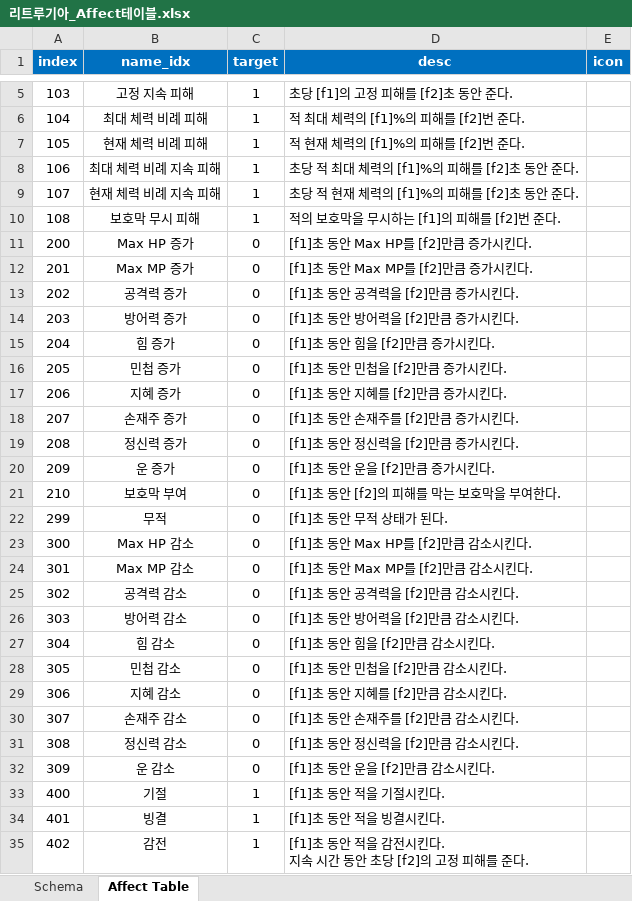
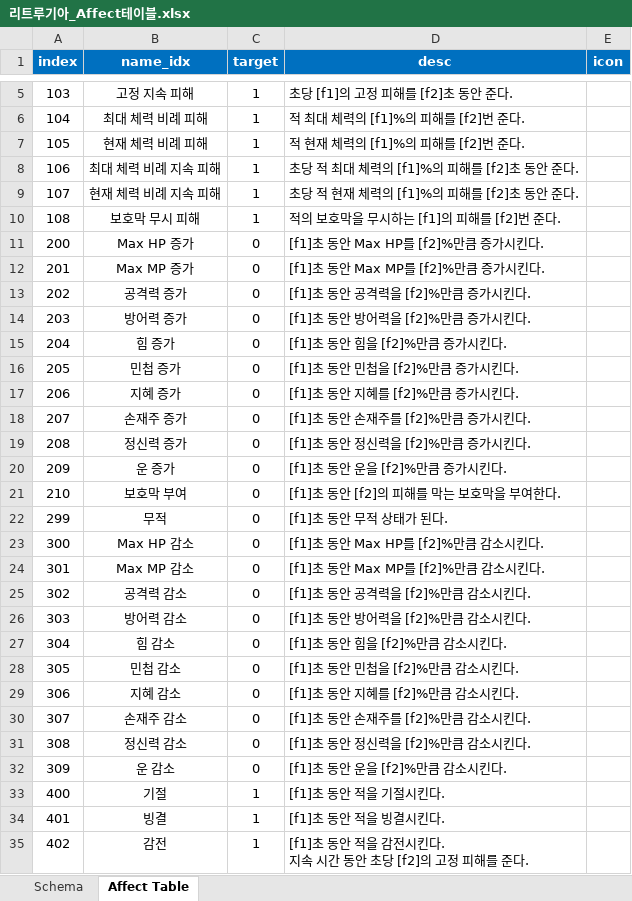
Before and after one commit to hjs0913/GameDesign, an Excel workbook: 액션&경영 RPG/데이터테이블/리트루기아_Affect테이블.xlsx, sheet Affect Table, drawn as a sheet; only a part is shown, gaps mark what is left out; values as stored, in another font and other column widths than the file's, no borders; the diff names each change by its address in the sheet, - before the commit and + after, or states it on an @@ line.

```diff
--- a/액션&경영 RPG/데이터테이블/리트루기아_Affect테이블.xlsx (sheet Affect Table)
+++ b/액션&경영 RPG/데이터테이블/리트루기아_Affect테이블.xlsx (sheet Affect Table)
-D11 (desc): [f1]초 동안 Max HP를 [f2]만큼 증가시킨다.
+D11 (desc): [f1]초 동안 Max HP를 [f2]%만큼 증가시킨다.
-D12 (desc): [f1]초 동안 Max MP를 [f2]만큼 증가시킨다.
+D12 (desc): [f1]초 동안 Max MP를 [f2]%만큼 증가시킨다.
-D13 (desc): [f1]초 동안 공격력을 [f2]만큼 증가시킨다.
+D13 (desc): [f1]초 동안 공격력을 [f2]%만큼 증가시킨다.
-D14 (desc): [f1]초 동안 방어력을 [f2]만큼 증가시킨다.
+D14 (desc): [f1]초 동안 방어력을 [f2]%만큼 증가시킨다.
-D15 (desc): [f1]초 동안 힘을 [f2]만큼 증가시킨다.
+D15 (desc): [f1]초 동안 힘을 [f2]%만큼 증가시킨다.
-D16 (desc): [f1]초 동안 민첩을 [f2]만큼 증가시킨다.
+D16 (desc): [f1]초 동안 민첩을 [f2]%만큼 증가시킨다.
-D17 (desc): [f1]초 동안 지혜를 [f2]만큼 증가시킨다.
+D17 (desc): [f1]초 동안 지혜를 [f2]%만큼 증가시킨다.
-D18 (desc): [f1]초 동안 손재주를 [f2]만큼 증가시킨다.
+D18 (desc): [f1]초 동안 손재주를 [f2]%만큼 증가시킨다.
-D19 (desc): [f1]초 동안 정신력을 [f2]만큼 증가시킨다.
+D19 (desc): [f1]초 동안 정신력을 [f2]%만큼 증가시킨다.
-D20 (desc): [f1]초 동안 운을 [f2]만큼 증가시킨다.
+D20 (desc): [f1]초 동안 운을 [f2]%만큼 증가시킨다.
-D23 (desc): [f1]초 동안 Max HP를 [f2]만큼 감소시킨다.
+D23 (desc): [f1]초 동안 Max HP를 [f2]%만큼 감소시킨다.
-D24 (desc): [f1]초 동안 Max MP를 [f2]만큼 감소시킨다.
+D24 (desc): [f1]초 동안 Max MP를 [f2]%만큼 감소시킨다.
-D25 (desc): [f1]초 동안 공격력을 [f2]만큼 감소시킨다.
+D25 (desc): [f1]초 동안 공격력을 [f2]%만큼 감소시킨다.
-D26 (desc): [f1]초 동안 방어력을 [f2]만큼 감소시킨다.
+D26 (desc): [f1]초 동안 방어력을 [f2]%만큼 감소시킨다.
-D27 (desc): [f1]초 동안 힘을 [f2]만큼 감소시킨다.
+D27 (desc): [f1]초 동안 힘을 [f2]%만큼 감소시킨다.
-D28 (desc): [f1]초 동안 민첩을 [f2]만큼 감소시킨다.
+D28 (desc): [f1]초 동안 민첩을 [f2]%만큼 감소시킨다.
-D29 (desc): [f1]초 동안 지혜를 [f2]만큼 감소시킨다.
+D29 (desc): [f1]초 동안 지혜를 [f2]%만큼 감소시킨다.
-D30 (desc): [f1]초 동안 손재주를 [f2]만큼 감소시킨다.
+D30 (desc): [f1]초 동안 손재주를 [f2]%만큼 감소시킨다.
-D31 (desc): [f1]초 동안 정신력을 [f2]만큼 감소시킨다.
+D31 (desc): [f1]초 동안 정신력을 [f2]%만큼 감소시킨다.
-D32 (desc): [f1]초 동안 운을 [f2]만큼 감소시킨다.
+D32 (desc): [f1]초 동안 운을 [f2]%만큼 감소시킨다.
```
Also changed, not shown: 액션&경영 RPG/데이터테이블/리트루기아_스킬테이블.xlsx, 액션&경영 RPG/데이터테이블/리트루기아_유저테이블.xlsx.
